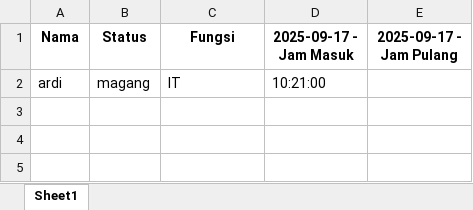
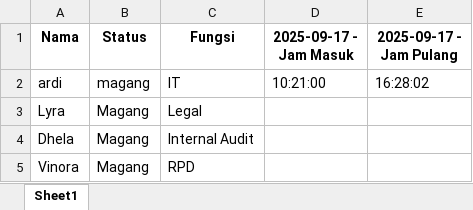
Before and after one commit to ardi12345678978/absensi_pertamina, an Excel workbook: absensi_2025-09.xlsx, sheet Sheet1, drawn as a sheet; values as stored, in another font and other column widths than the file's, no borders; the diff names each change by its address in the sheet, - before the commit and + after, or states it on an @@ line.

```diff
--- a/absensi_2025-09.xlsx (sheet Sheet1)
+++ b/absensi_2025-09.xlsx (sheet Sheet1)
-E2 (2025-09-17 - Jam Pulang): (empty)
+E2 (2025-09-17 - Jam Pulang): 16:28:02
+row 3: Lyra | Magang | Legal
+row 4: Dhela | Magang | Internal Audit
+row 5: Vinora | Magang | RPD
```
Also changed, not shown: 45 other files.
